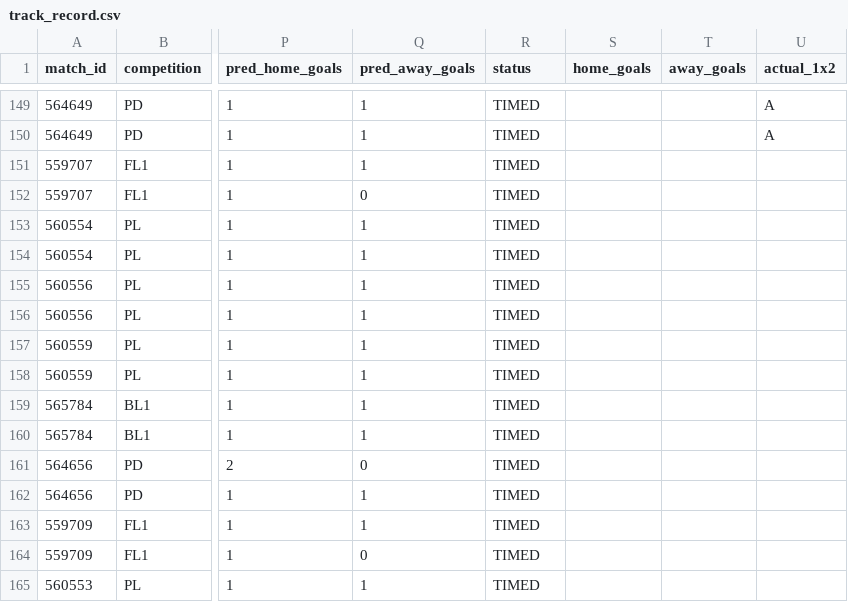
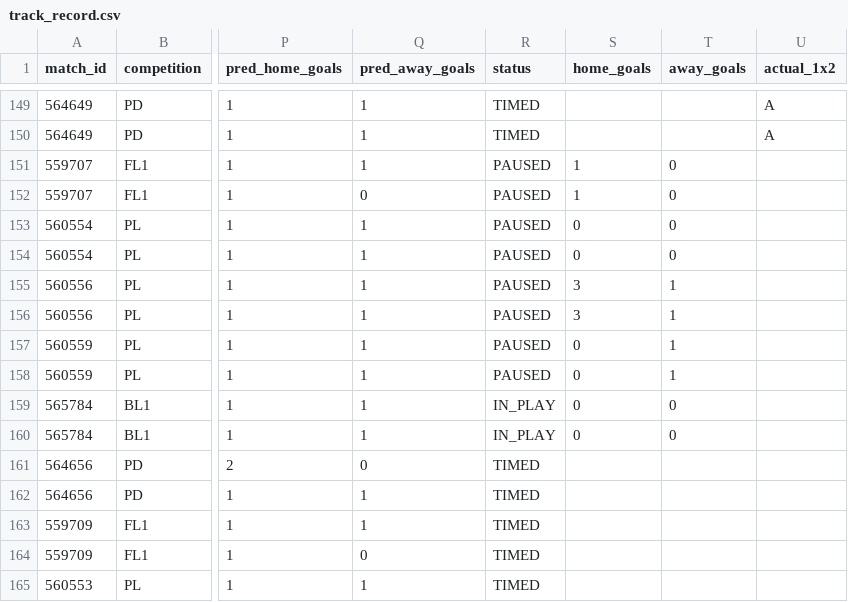
Before and after one commit to isaacruedabiota/FOOTBALL-PREDICTOR, a CSV file: track_record/track_record.csv, drawn as a sheet; only a part is shown, gaps mark what is left out; the diff names each change by its address in the sheet, - before the commit and + after, or states it on an @@ line.

```diff
--- a/track_record/track_record.csv
+++ b/track_record/track_record.csv
-R151:R158 (status): TIMED
+R151:R158 (status): PAUSED
-S151:S152 (home_goals): (empty)
+S151:S152 (home_goals): 1
-T151:T154 (away_goals): (empty)
+T151:T154 (away_goals): 0
-S153:S154 (home_goals): (empty)
+S153:S154 (home_goals): 0
-S155:S156 (home_goals): (empty)
+S155:S156 (home_goals): 3
-T155:T158 (away_goals): (empty)
+T155:T158 (away_goals): 1
-S157:S160 (home_goals): (empty)
+S157:S160 (home_goals): 0
-R159:R160 (status): TIMED
+R159:R160 (status): IN_PLAY
-T159:T160 (away_goals): (empty)
+T159:T160 (away_goals): 0
```
Also changed, not shown: 1 other file.
